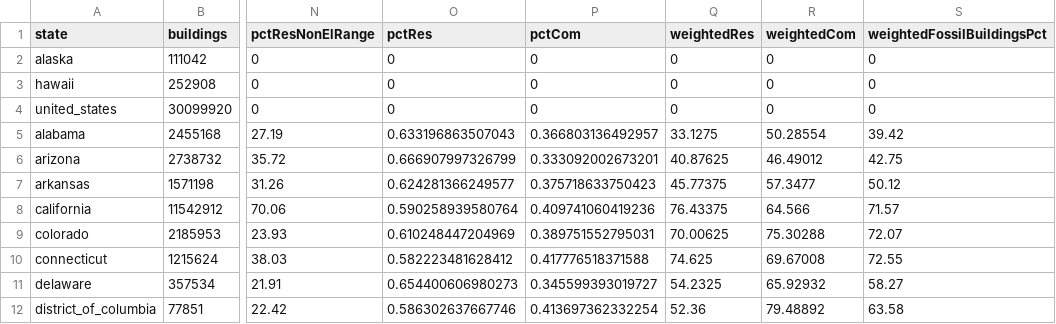
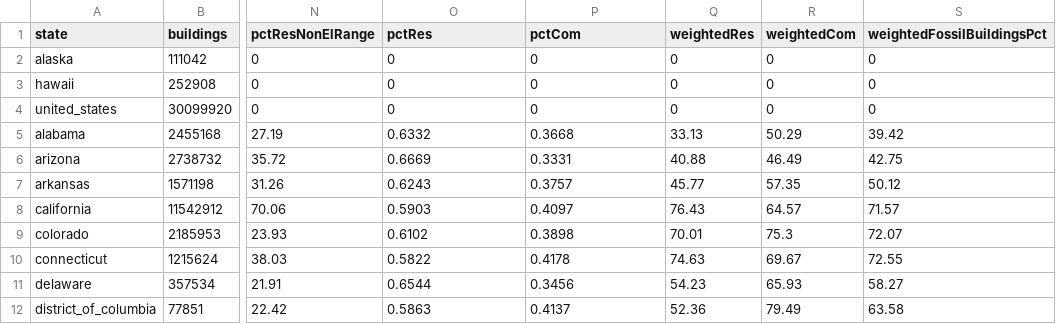
Before and after one commit to chihacknight/decarbonize-my-state, a CSV file: data/raw/buildings_data.csv, drawn as a sheet; only a part is shown, gaps mark what is left out; the diff covers the shown part only; the diff names each change by its address in the sheet, - before the commit and + after, or states it on an @@ line.

Commit message:
Reduce decimal precision

```diff
--- a/data/raw/buildings_data.csv
+++ b/data/raw/buildings_data.csv
-O5 (pctRes): 0.633196863507043
+O5 (pctRes): 0.6332
-P5 (pctCom): 0.366803136492957
+P5 (pctCom): 0.3668
-Q5 (weightedRes): 33.1275
+Q5 (weightedRes): 33.13
-R5 (weightedCom): 50.28554
+R5 (weightedCom): 50.29
-O6 (pctRes): 0.666907997326799
+O6 (pctRes): 0.6669
-P6 (pctCom): 0.333092002673201
+P6 (pctCom): 0.3331
-Q6 (weightedRes): 40.87625
+Q6 (weightedRes): 40.88
-R6 (weightedCom): 46.49012
+R6 (weightedCom): 46.49
-O7 (pctRes): 0.624281366249577
+O7 (pctRes): 0.6243
-P7 (pctCom): 0.375718633750423
+P7 (pctCom): 0.3757
-Q7 (weightedRes): 45.77375
+Q7 (weightedRes): 45.77
-R7 (weightedCom): 57.3477
+R7 (weightedCom): 57.35
-O8 (pctRes): 0.590258939580764
+O8 (pctRes): 0.5903
-P8 (pctCom): 0.409741060419236
+P8 (pctCom): 0.4097
-Q8 (weightedRes): 76.43375
+Q8 (weightedRes): 76.43
-R8 (weightedCom): 64.566
+R8 (weightedCom): 64.57
-O9 (pctRes): 0.610248447204969
+O9 (pctRes): 0.6102
-P9 (pctCom): 0.389751552795031
+P9 (pctCom): 0.3898
-Q9 (weightedRes): 70.00625
+Q9 (weightedRes): 70.01
-R9 (weightedCom): 75.30288
+R9 (weightedCom): 75.3
-O10 (pctRes): 0.582223481628412
+O10 (pctRes): 0.5822
-P10 (pctCom): 0.417776518371588
+P10 (pctCom): 0.4178
-Q10 (weightedRes): 74.625
+Q10 (weightedRes): 74.63
-R10 (weightedCom): 69.67008
+R10 (weightedCom): 69.67
-O11 (pctRes): 0.654400606980273
+O11 (pctRes): 0.6544
-P11 (pctCom): 0.345599393019727
+P11 (pctCom): 0.3456
-Q11 (weightedRes): 54.2325
+Q11 (weightedRes): 54.23
-R11 (weightedCom): 65.92932
+R11 (weightedCom): 65.93
-O12 (pctRes): 0.586302637667746
+O12 (pctRes): 0.5863
-P12 (pctCom): 0.413697362332254
+P12 (pctCom): 0.4137
-R12 (weightedCom): 79.48892
+R12 (weightedCom): 79.49
```
Also changed, not shown: 161 edited cells elsewhere in this file.
